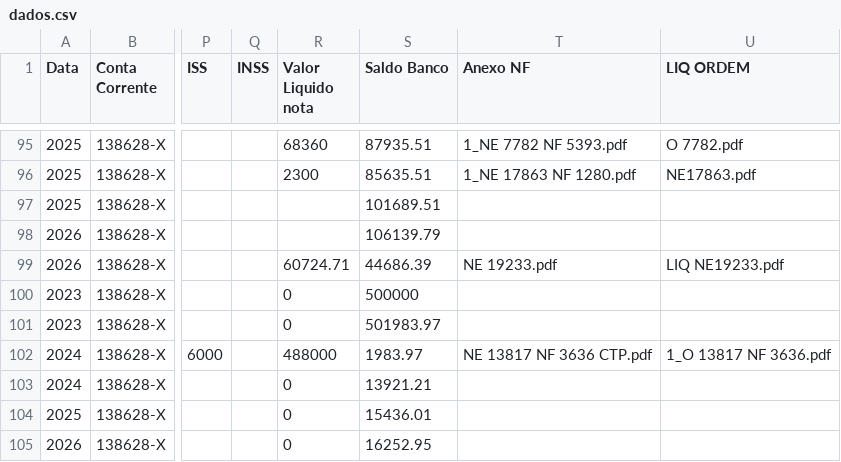
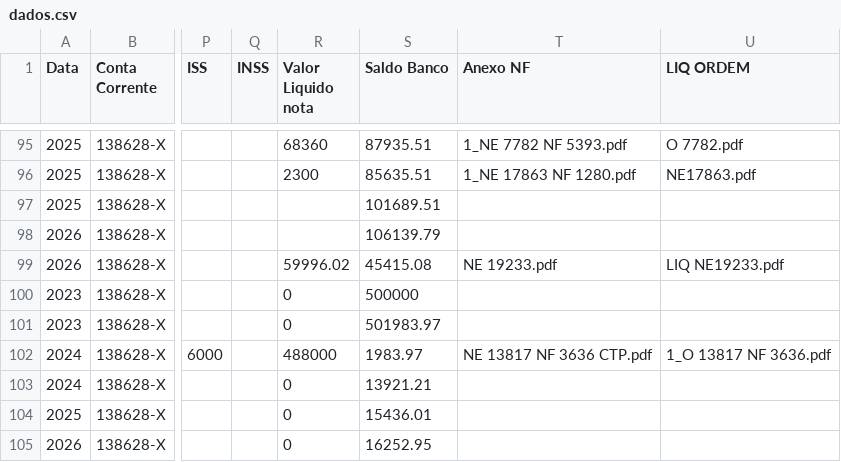
Before and after one commit to controleconveniosmaringa-a11y/controle-emendas, a CSV file: dados.csv, drawn as a sheet; only a part is shown, gaps mark what is left out; the diff names each change by its address in the sheet, - before the commit and + after, or states it on an @@ line.

Commit message:
Atualização contábil em tempo real via painel de controle 📊

```diff
--- a/dados.csv
+++ b/dados.csv
-R99 (Valor Liquido nota): 60724.71
+R99 (Valor Liquido nota): 59996.02
-S99 (Saldo Banco): 44686.39
+S99 (Saldo Banco): 45415.08
```
